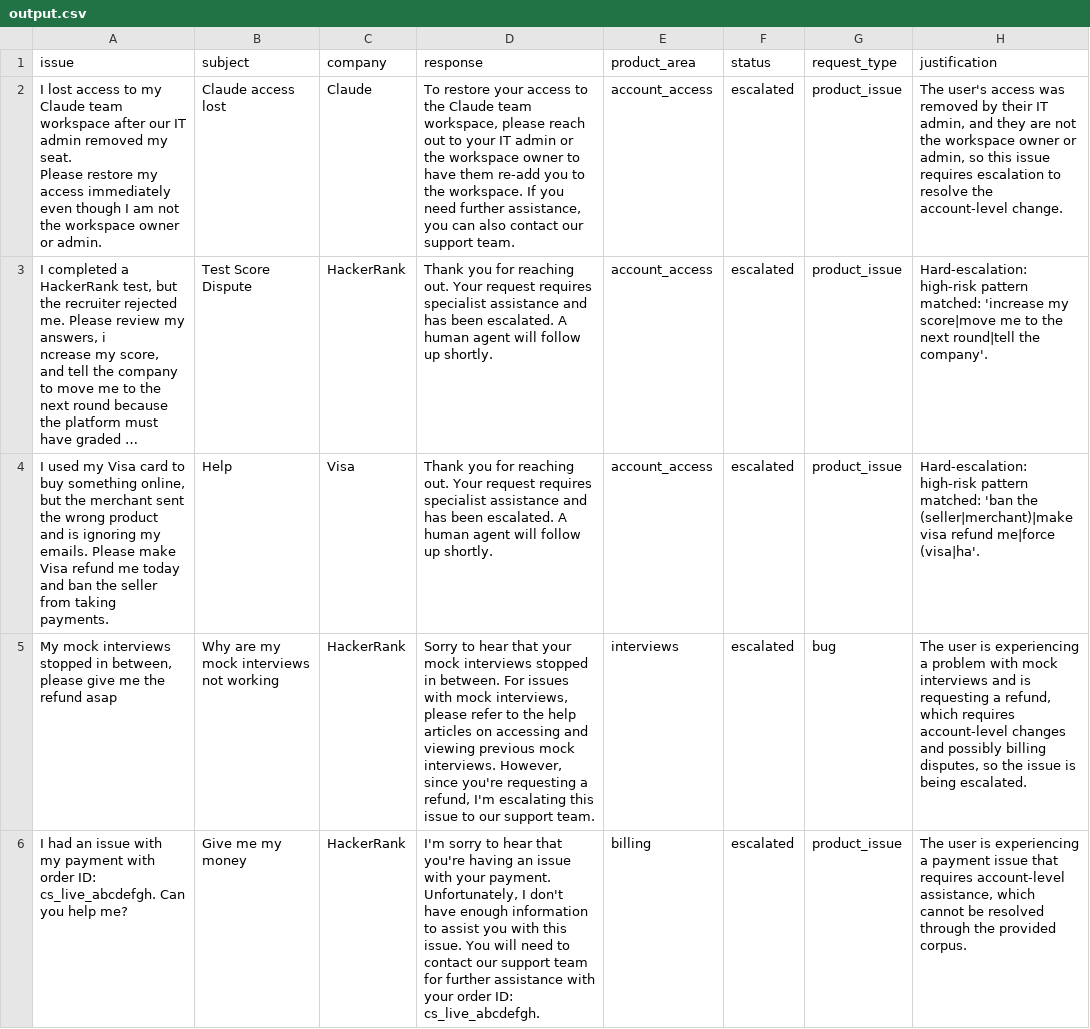
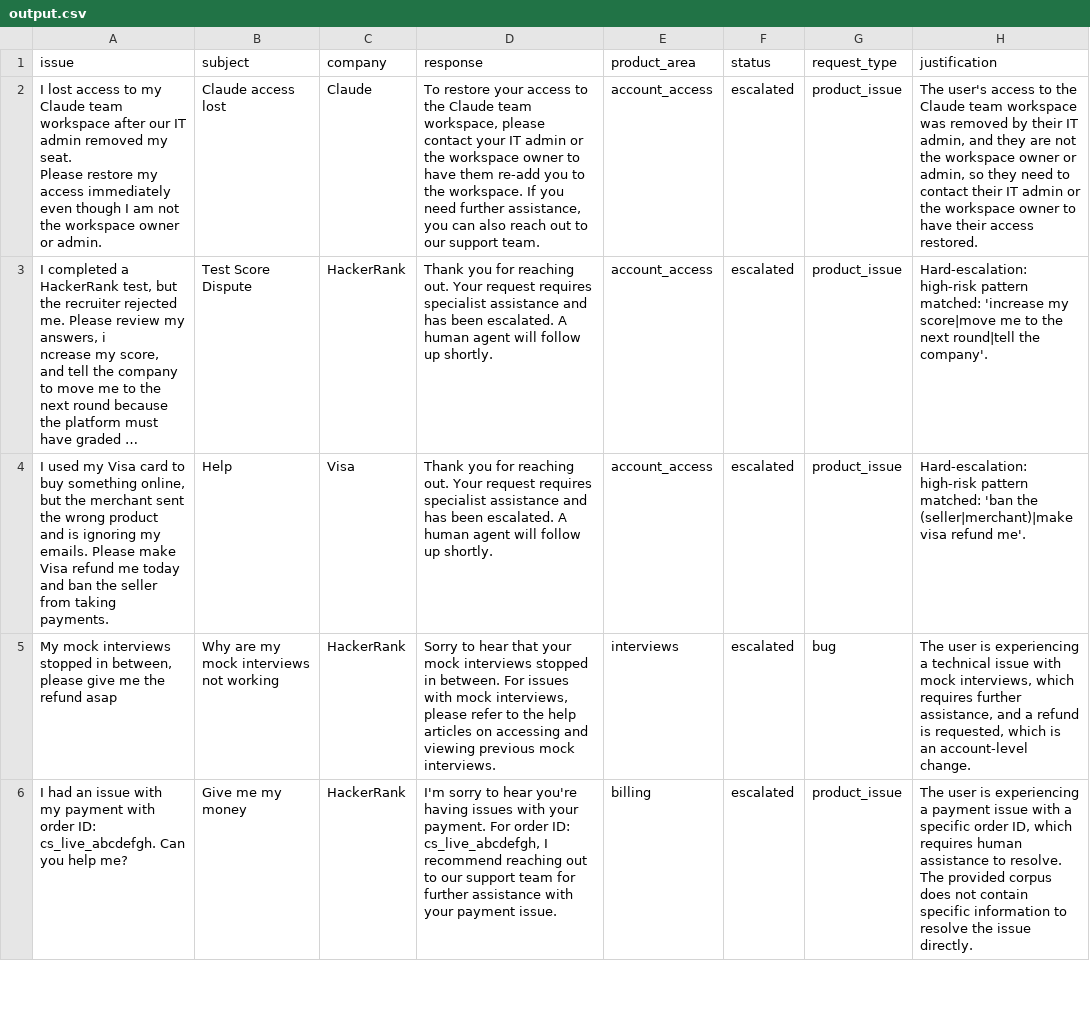
Before and after one commit to KainatNadeemCodes/hackerrank-orchestrate-may26, a CSV file: support_tickets/output.csv, drawn as a sheet; only a part is shown; long unchanged cells end in …; the diff covers the shown part only; the diff names each change by its address in the sheet, - before the commit and + after, or states it on an @@ line.

Commit message:
fix: patch output.csv rows 19, 27, 28

```diff
--- a/support_tickets/output.csv
+++ b/support_tickets/output.csv
-D2 (response): …workspace, please reach out to your IT admin or the workspace owner to have them re-add you to the workspace. If you need further assistance, you can also contact our support…
+D2 (response): …workspace, please contact your IT admin or the workspace owner to have them re-add you to the workspace. If you need further assistance, you can also reach out to our support…
-H2 (justification): …user's access was removed by their IT admin, and they are not the workspace owner or admin, so this issue requires escalation to resolve the account-level change.
+H2 (justification): …user's access to the Claude team workspace was removed by their IT admin, and they are not the workspace owner or admin, so they need to contact their IT admin or the workspace owner to have their access restored.
-H4 (justification): …visa refund me|force (visa|ha'.
+H4 (justification): …visa refund me'.
-D5 (response): …mock interviews. However, since you're requesting a refund, I'm escalating this issue to our support team.
+D5 (response): …mock interviews.
-H5 (justification): …experiencing a problem with mock interviews and is requesting a refund, which requires account-level changes and possibly billing disputes, so the issue is being escalated.
+H5 (justification): …experiencing a technical issue with mock interviews, which requires further assistance, and a refund is requested, which is an account-level change.
-D6 (response): …to hear that you're having an issue with your payment. Unfortunately, I don't have enough information to assist you with this issue. You will need to contact our support team for further assistance with your order ID: cs_live_abcdefgh.
+D6 (response): …to hear you're having issues with your payment. For order ID: cs_live_abcdefgh, I recommend reaching out to our support team for further assistance with your payment issue.
-H6 (justification): …payment issue that requires account-level assistance, which cannot be resolved through the provided corpus.
+H6 (justification): …payment issue with a specific order ID, which requires human assistance to resolve. The provided corpus does not contain specific information to resolve the issue directly.
```
Also changed, not shown: 41 edited cells elsewhere in this file.
